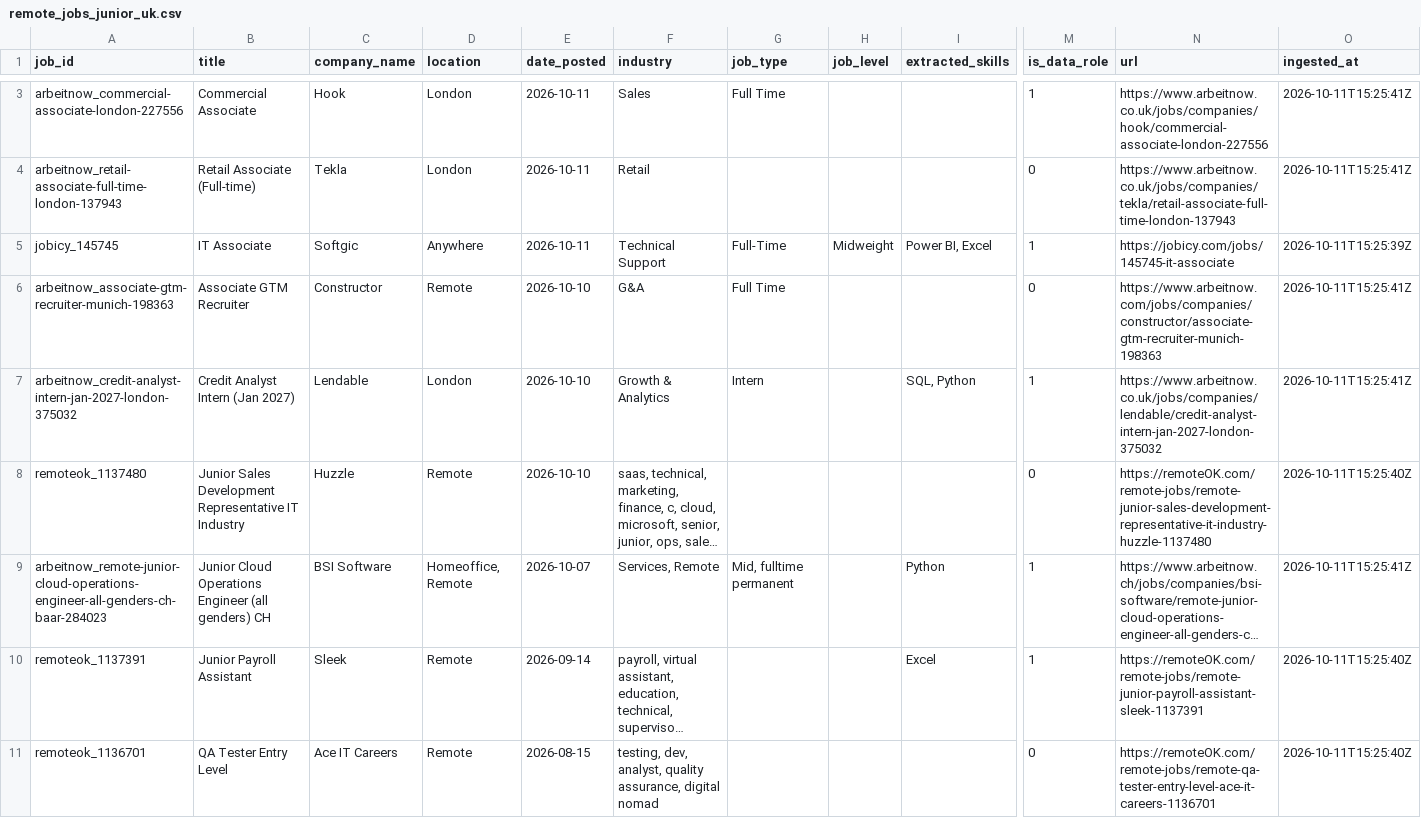
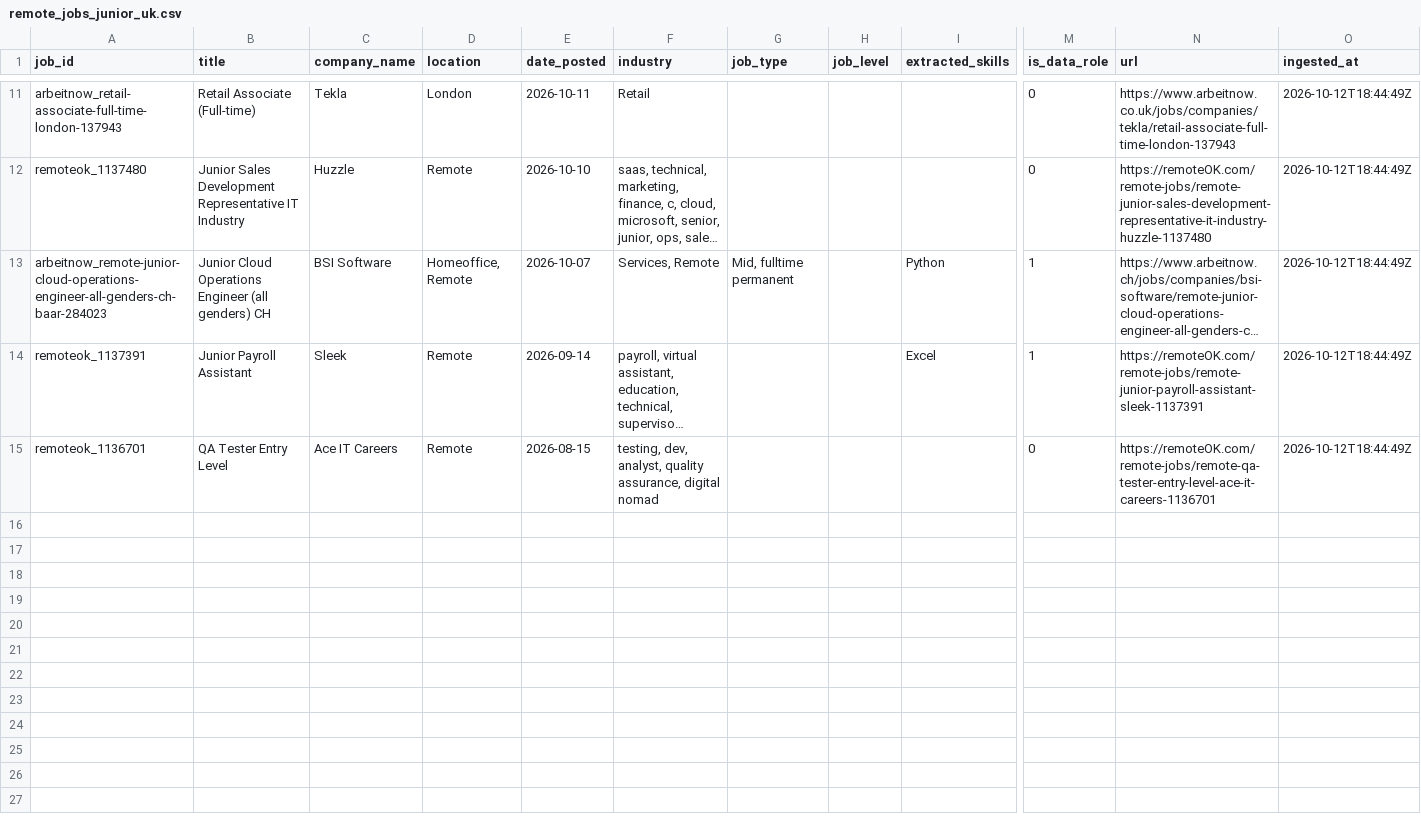
Before and after one commit to toonice/remote-job-market-pipeline, a CSV file: data/remote_jobs_junior_uk.csv, drawn as a sheet; only a part is shown, gaps mark what is left out; long unchanged cells end in …; removed rows and columns are numbered as before the commit, all else as after; rows hold the shown columns only; the diff covers the shown part only; the diff names each change by its address in the sheet, - before the commit and + after, or states it on an @@ line.

```diff
--- a/data/remote_jobs_junior_uk.csv
+++ b/data/remote_jobs_junior_uk.csv
-row 3: arbeitnow_commercial-associate-london-227556 | Commercial Associate | Hook | London | 2026-10-11 | Sales | Full Time |  |  | 1 | https://www.arbeitnow.co.uk/jobs/companies/hook/commercial-associate-london-227556 | 2026-10-11T15:25:41Z
-O11 (ingested_at): 2026-10-11T15:25:41Z
+O11 (ingested_at): 2026-10-12T18:44:49Z
-row 5: jobicy_145745 | IT Associate | Softgic | Anywhere | 2026-10-11 | Technical Support | Full-Time | Midweight | Power BI, Excel | 1 | https://jobicy.com/jobs/145745-it-associate | 2026-10-11T15:25:39Z
-row 6: arbeitnow_associate-gtm-recruiter-munich-198363 | Associate GTM Recruiter | Constructor | Remote | 2026-10-10 | G&A | Full Time |  |  | 0 | https://www.arbeitnow.com/jobs/companies/constructor/associate-gtm-recruiter-munich-198363 | 2026-10-11T15:25:41Z
-row 7: arbeitnow_credit-analyst-intern-jan-2027-london-375032 | Credit Analyst Intern (Jan 2027) | Lendable | London | 2026-10-10 | Growth & Analytics | Intern |  | SQL, Python | 1 | https://www.arbeitnow.co.uk/jobs/companies/lendable/credit-analyst-intern-jan-2027-london-375032 | 2026-10-11T15:25:41Z
-O12 (ingested_at): 2026-10-11T15:25:40Z
+O12 (ingested_at): 2026-10-12T18:44:49Z
-O13 (ingested_at): 2026-10-11T15:25:41Z
+O13 (ingested_at): 2026-10-12T18:44:49Z
-O14:O15 (ingested_at): 2026-10-11T15:25:40Z
+O14:O15 (ingested_at): 2026-10-12T18:44:49Z
```
Also changed, not shown: 8 added rows and 1 edited cell elsewhere in this file, data/remote_jobs_tableau.csv, 3 other files.
